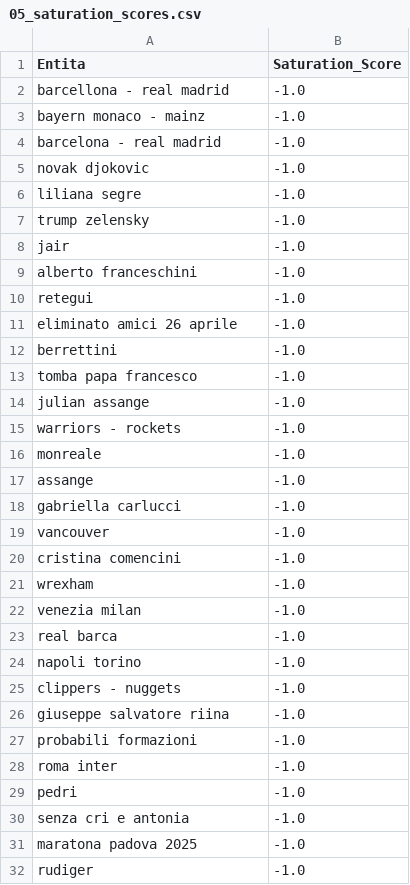
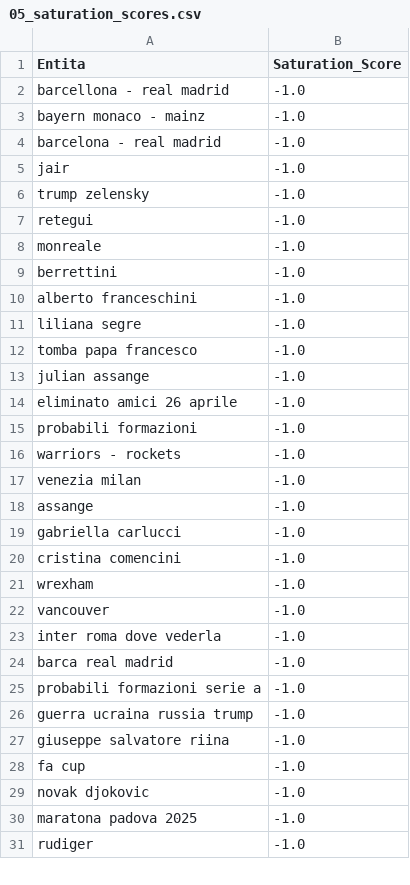
Before and after one commit to maledizionisrls/discover-prophet-website, a CSV file: checkpoint_data/05_saturation_scores.csv, drawn as a sheet; only a part is shown; the diff covers the shown part only.

```diff
--- a/checkpoint_data/05_saturation_scores.csv
+++ b/checkpoint_data/05_saturation_scores.csv
@@ -4,28 +4,27 @@ bayern monaco - mainz,-1.0
 barcelona - real madrid,-1.0
-novak djokovic,-1.0
+jair,-1.0
+trump zelensky,-1.0
+retegui,-1.0
+monreale,-1.0
+berrettini,-1.0
+alberto franceschini,-1.0
 liliana segre,-1.0
-trump zelensky,-1.0
-jair,-1.0
-alberto franceschini,-1.0
-retegui,-1.0
-eliminato amici 26 aprile,-1.0
-berrettini,-1.0
 tomba papa francesco,-1.0
 julian assange,-1.0
+eliminato amici 26 aprile,-1.0
+probabili formazioni,-1.0
 warriors - rockets,-1.0
-monreale,-1.0
+venezia milan,-1.0
 assange,-1.0
 gabriella carlucci,-1.0
-vancouver,-1.0
 cristina comencini,-1.0
 wrexham,-1.0
-venezia milan,-1.0
-real barca,-1.0
-napoli torino,-1.0
-clippers - nuggets,-1.0
+vancouver,-1.0
+inter roma dove vederla,-1.0
+barca real madrid,-1.0
+probabili formazioni serie a,-1.0
+guerra ucraina russia trump,-1.0
 giuseppe salvatore riina,-1.0
-probabili formazioni,-1.0
-roma inter,-1.0
-pedri,-1.0
-senza cri e antonia,-1.0
+fa cup,-1.0
+novak djokovic,-1.0
 maratona padova 2025,-1.0
```
Also changed, not shown: 6 added rows, 5 removed rows, 4 moved rows and 5 edited cells elsewhere in this file, checkpoint_data/01_entities_ordered_extracted.csv, checkpoint_data/02_context_run_1_scores.csv, 5 other files.
